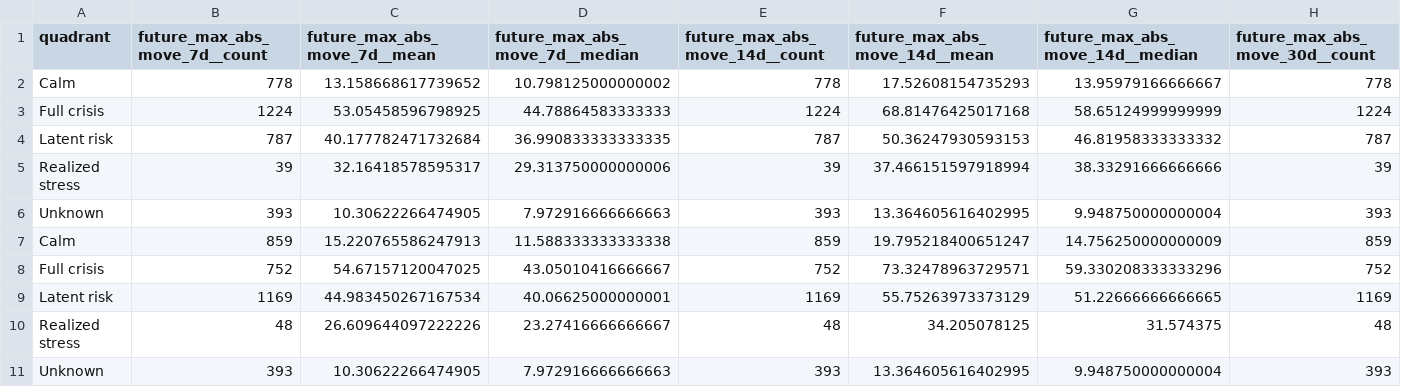
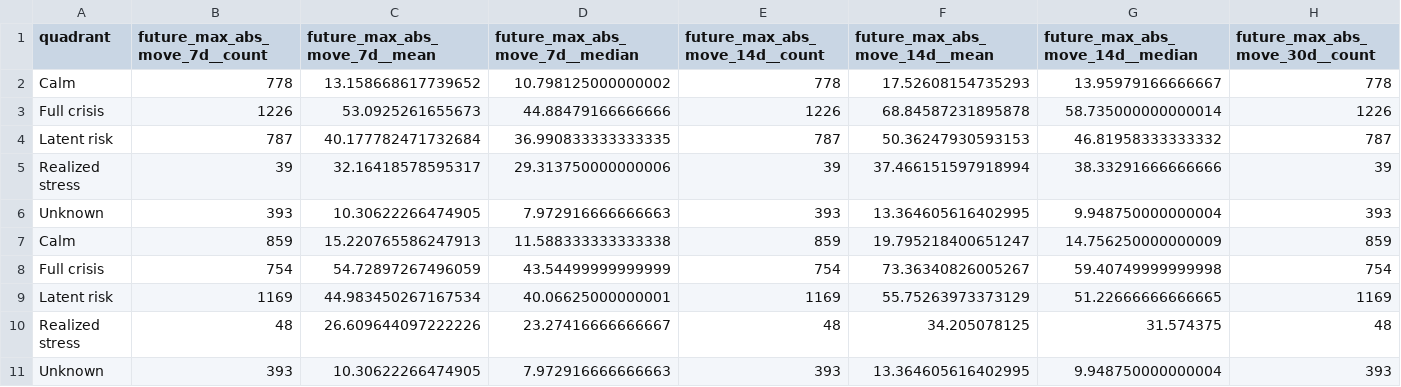
Before and after one commit to getparagua/paragua-sesi, a CSV file: assets/validation/quadrants_summary.csv, drawn as a sheet; only a part is shown; removed rows and columns are numbered as before the commit, all else as after; rows hold the shown columns only; the diff names each change by its address in the sheet, - before the commit and + after, or states it on an @@ line.

```diff
--- a/assets/validation/quadrants_summary.csv
+++ b/assets/validation/quadrants_summary.csv
-row 3: Full crisis | 1224 | 53.05458596798925 | 44.78864583333333 | 1224 | 68.81476425017168 | 58.65124999999999 | 1224
+row 3: Full crisis | 1226 | 53.0925261655673 | 44.88479166666666 | 1226 | 68.84587231895878 | 58.735000000000014 | 1226
-row 8: Full crisis | 752 | 54.67157120047025 | 43.05010416666667 | 752 | 73.32478963729571 | 59.330208333333296 | 752
+row 8: Full crisis | 754 | 54.72897267496059 | 43.54499999999999 | 754 | 73.36340826005267 | 59.40749999999998 | 754
```
Also changed, not shown: assets/validation/lead_lag_corr_SESI_vs_vol7d.csv, assets/validation/table_when_SESI_gt_thresholds.csv, 8 other files.
